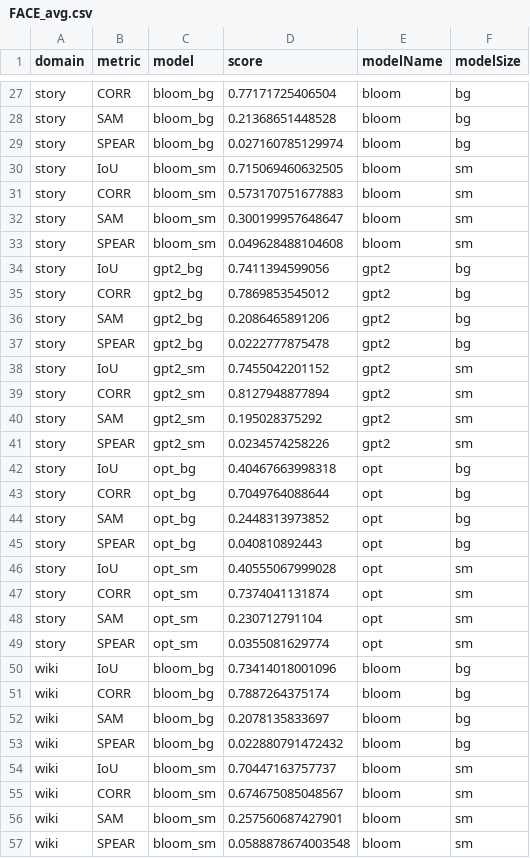
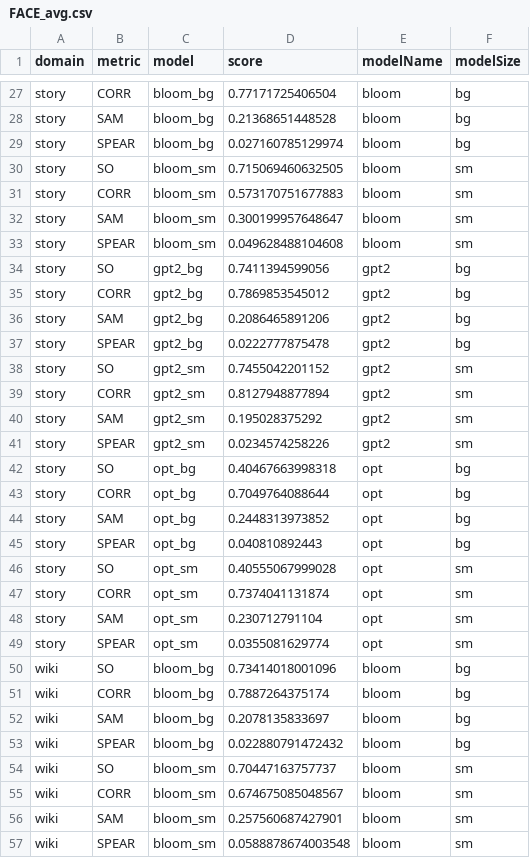
Before and after one commit to innerfirexy/gpt-2-output-dataset, a CSV file: xy/FACE_avg.csv, drawn as a sheet; only a part is shown, gaps mark what is left out; the diff covers the shown part only.

```diff
--- a/xy/FACE_avg.csv
+++ b/xy/FACE_avg.csv
@@ -29,3 +29,3 @@ story,SAM,bloom_bg,0.21368651448528,bloom,bg
 story,SPEAR,bloom_bg,0.027160785129974,bloom,bg
-story,IoU,bloom_sm,0.715069460632505,bloom,sm
+story,SO,bloom_sm,0.715069460632505,bloom,sm
 story,CORR,bloom_sm,0.573170751677883,bloom,sm
@@ -33,3 +33,3 @@ story,SAM,bloom_sm,0.300199957648647,bloom,sm
 story,SPEAR,bloom_sm,0.049628488104608,bloom,sm
-story,IoU,gpt2_bg,0.7411394599056,gpt2,bg
+story,SO,gpt2_bg,0.7411394599056,gpt2,bg
 story,CORR,gpt2_bg,0.7869853545012,gpt2,bg
@@ -37,3 +37,3 @@ story,SAM,gpt2_bg,0.2086465891206,gpt2,bg
 story,SPEAR,gpt2_bg,0.0222777875478,gpt2,bg
-story,IoU,gpt2_sm,0.7455042201152,gpt2,sm
+story,SO,gpt2_sm,0.7455042201152,gpt2,sm
 story,CORR,gpt2_sm,0.8127948877894,gpt2,sm
@@ -41,3 +41,3 @@ story,SAM,gpt2_sm,0.195028375292,gpt2,sm
 story,SPEAR,gpt2_sm,0.0234574258226,gpt2,sm
-story,IoU,opt_bg,0.40467663998318,opt,bg
+story,SO,opt_bg,0.40467663998318,opt,bg
 story,CORR,opt_bg,0.7049764088644,opt,bg
@@ -45,3 +45,3 @@ story,SAM,opt_bg,0.2448313973852,opt,bg
 story,SPEAR,opt_bg,0.040810892443,opt,bg
-story,IoU,opt_sm,0.40555067999028,opt,sm
+story,SO,opt_sm,0.40555067999028,opt,sm
 story,CORR,opt_sm,0.7374041131874,opt,sm
@@ -49,3 +49,3 @@ story,SAM,opt_sm,0.230712791104,opt,sm
 story,SPEAR,opt_sm,0.0355081629774,opt,sm
-wiki,IoU,bloom_bg,0.73414018001096,bloom,bg
+wiki,SO,bloom_bg,0.73414018001096,bloom,bg
 wiki,CORR,bloom_bg,0.7887264375174,bloom,bg
@@ -53,3 +53,3 @@ wiki,SAM,bloom_bg,0.2078135833697,bloom,bg
 wiki,SPEAR,bloom_bg,0.022880791472432,bloom,bg
-wiki,IoU,bloom_sm,0.70447163757737,bloom,sm
+wiki,SO,bloom_sm,0.70447163757737,bloom,sm
 wiki,CORR,bloom_sm,0.674675085048567,bloom,sm
```
Also changed, not shown: 11 edited cells elsewhere in this file, xy/QR_avg.csv, 6 other files.
